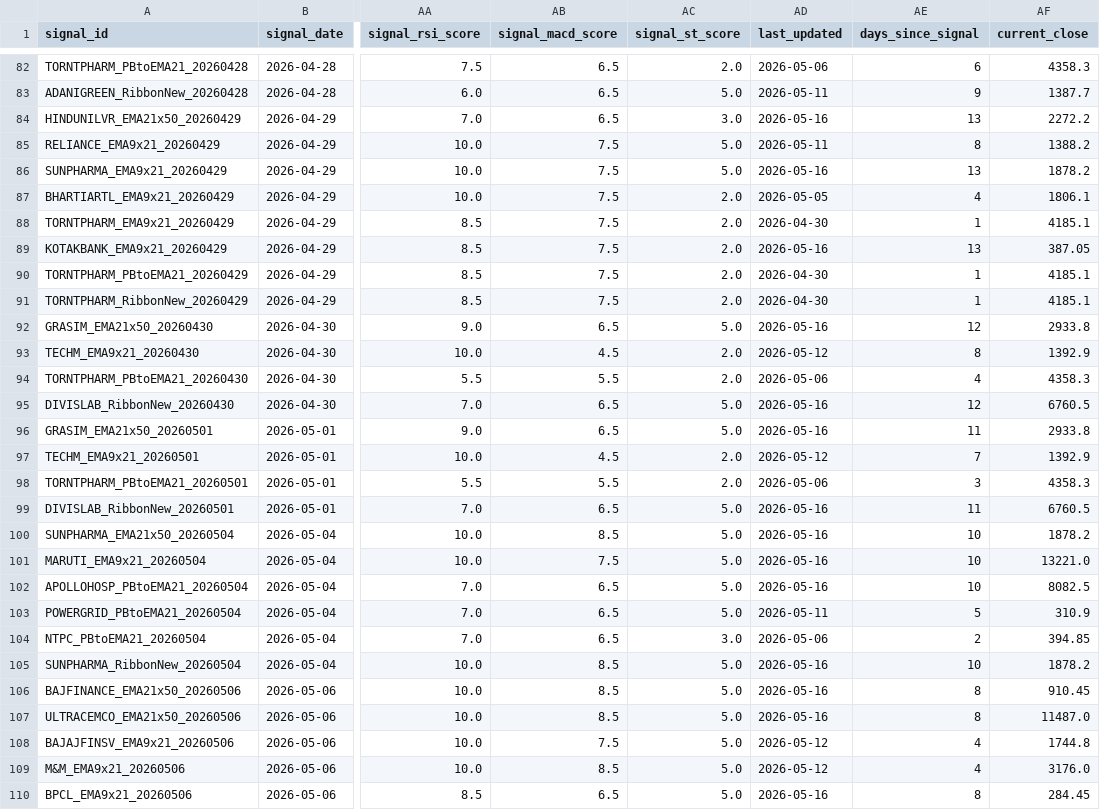
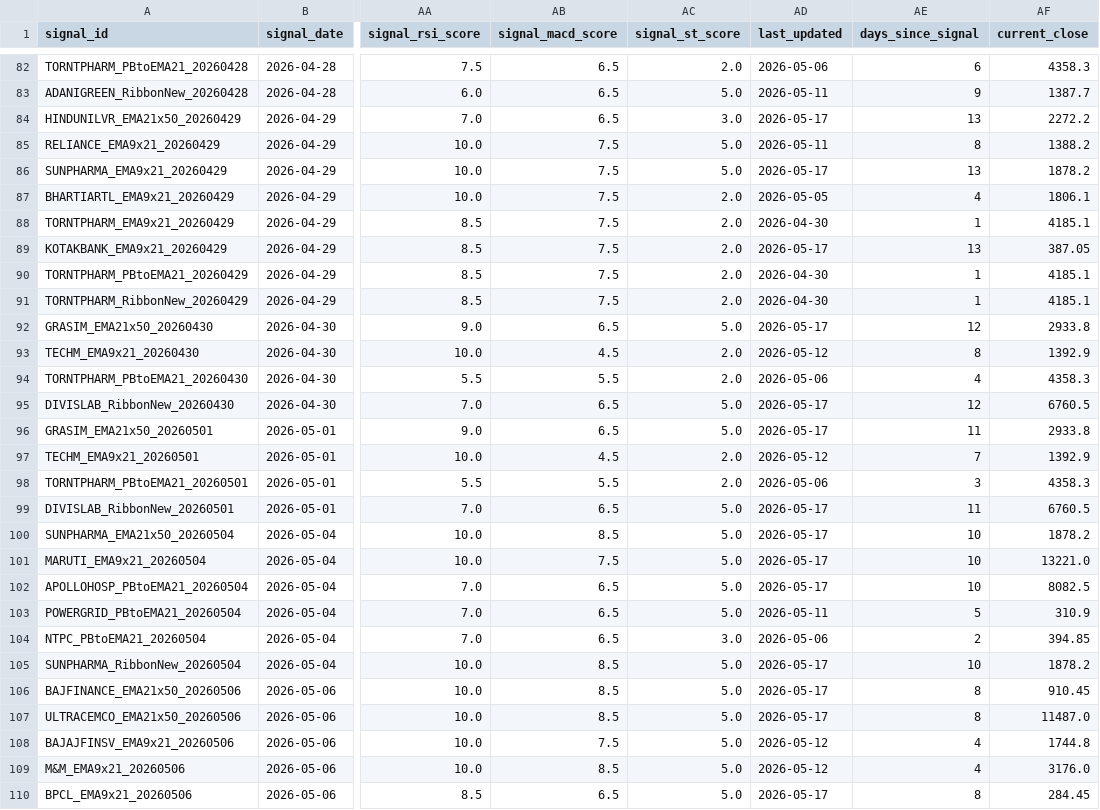
Before and after one commit to udaymanju91/nifty100-reporter, a CSV file: data/nifty100_signal_log.csv, drawn as a sheet; only a part is shown, gaps mark what is left out; the diff covers the shown part only; the diff names each change by its address in the sheet, - before the commit and + after, or states it on an @@ line.

```diff
--- a/data/nifty100_signal_log.csv
+++ b/data/nifty100_signal_log.csv
-AD84 (last_updated): 2026-05-16
+AD84 (last_updated): 2026-05-17
-AD86 (last_updated): 2026-05-16
+AD86 (last_updated): 2026-05-17
-AD89 (last_updated): 2026-05-16
+AD89 (last_updated): 2026-05-17
-AD92 (last_updated): 2026-05-16
+AD92 (last_updated): 2026-05-17
-AD95:AD96 (last_updated): 2026-05-16
+AD95:AD96 (last_updated): 2026-05-17
-AD99:AD102 (last_updated): 2026-05-16
+AD99:AD102 (last_updated): 2026-05-17
-AD105:AD107 (last_updated): 2026-05-16
+AD105:AD107 (last_updated): 2026-05-17
-AD110 (last_updated): 2026-05-16
+AD110 (last_updated): 2026-05-17
```
Also changed, not shown: 48 edited cells elsewhere in this file, 5 other files.
